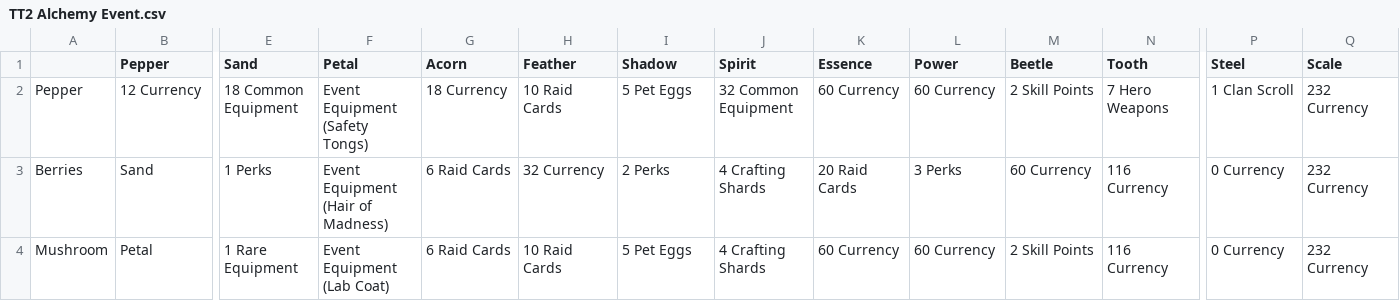
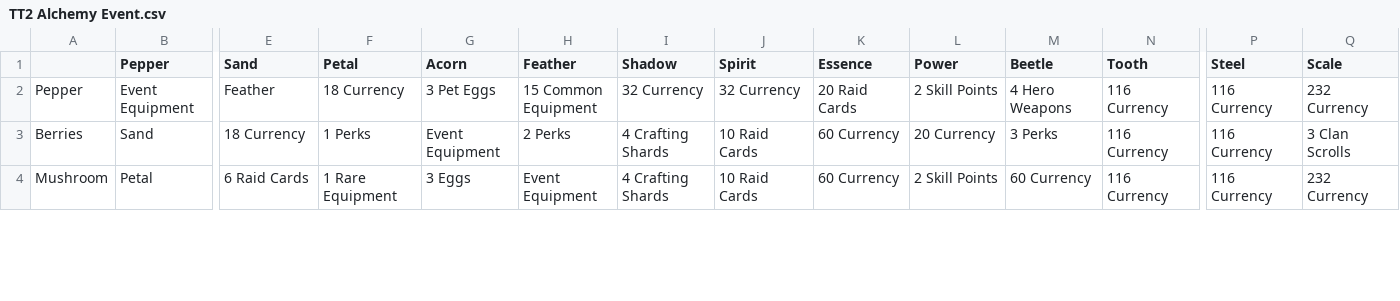
Before and after one commit to peterjrbarkat/TT2Optimiser, a CSV file: TT2 Alchemy Event.csv, drawn as a sheet; only a part is shown, gaps mark what is left out; the diff covers the shown part only; the diff names each change by its address in the sheet, - before the commit and + after, or states it on an @@ line.

Commit message:
update the inputs

```diff
--- a/TT2 Alchemy Event.csv
+++ b/TT2 Alchemy Event.csv
-B2 (Pepper): 12 Currency
+B2 (Pepper): Event Equipment
-E2 (Sand): 18 Common Equipment
+E2 (Sand): Feather
-F2 (Petal): Event Equipment (Safety Tongs)
+F2 (Petal): 18 Currency
-G2 (Acorn): 18 Currency
+G2 (Acorn): 3 Pet Eggs
-H2 (Feather): 10 Raid Cards
+H2 (Feather): 15 Common Equipment
-I2 (Shadow): 5 Pet Eggs
+I2 (Shadow): 32 Currency
-J2 (Spirit): 32 Common Equipment
+J2 (Spirit): 32 Currency
-K2 (Essence): 60 Currency
+K2 (Essence): 20 Raid Cards
-L2 (Power): 60 Currency
+L2 (Power): 2 Skill Points
-M2 (Beetle): 2 Skill Points
+M2 (Beetle): 4 Hero Weapons
-N2 (Tooth): 7 Hero Weapons
+N2 (Tooth): 116 Currency
-P2 (Steel): 1 Clan Scroll
+P2 (Steel): 116 Currency
-E3 (Sand): 1 Perks
+E3 (Sand): 18 Currency
-F3 (Petal): Event Equipment (Hair of Madness)
+F3 (Petal): 1 Perks
-G3 (Acorn): 6 Raid Cards
+G3 (Acorn): Event Equipment
-H3 (Feather): 32 Currency
+H3 (Feather): 2 Perks
-I3 (Shadow): 2 Perks
+I3 (Shadow): 4 Crafting Shards
-J3:J4 (Spirit): 4 Crafting Shards
+J3:J4 (Spirit): 10 Raid Cards
-K3 (Essence): 20 Raid Cards
+K3 (Essence): 60 Currency
-L3 (Power): 3 Perks
+L3 (Power): 20 Currency
-M3 (Beetle): 60 Currency
+M3 (Beetle): 3 Perks
-P3:P4 (Steel): 0 Currency
+P3:P4 (Steel): 116 Currency
-Q3 (Scale): 232 Currency
+Q3 (Scale): 3 Clan Scrolls
-E4 (Sand): 1 Rare Equipment
+E4 (Sand): 6 Raid Cards
-F4 (Petal): Event Equipment (Lab Coat)
+F4 (Petal): 1 Rare Equipment
-G4 (Acorn): 6 Raid Cards
+G4 (Acorn): 3 Eggs
-H4 (Feather): 10 Raid Cards
+H4 (Feather): Event Equipment
-I4 (Shadow): 5 Pet Eggs
+I4 (Shadow): 4 Crafting Shards
-L4 (Power): 60 Currency
+L4 (Power): 2 Skill Points
-M4 (Beetle): 2 Skill Points
+M4 (Beetle): 60 Currency
```
Also changed, not shown: 164 edited cells elsewhere in this file.
